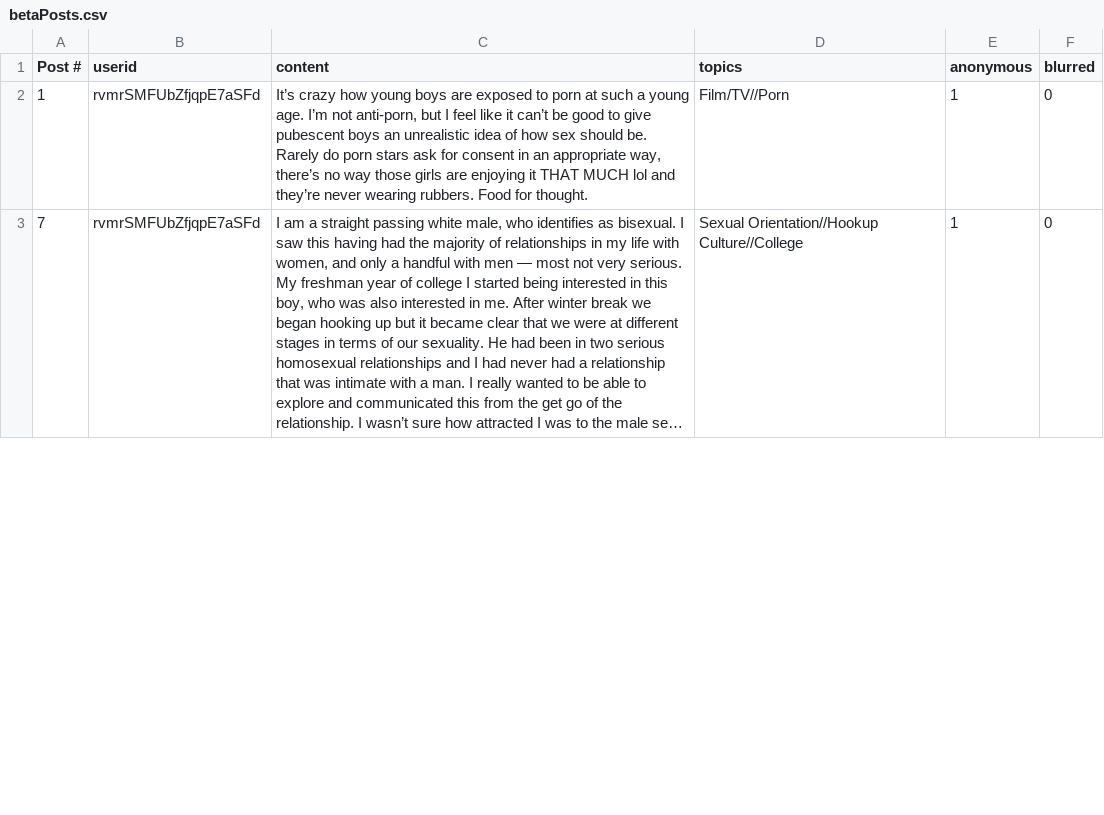
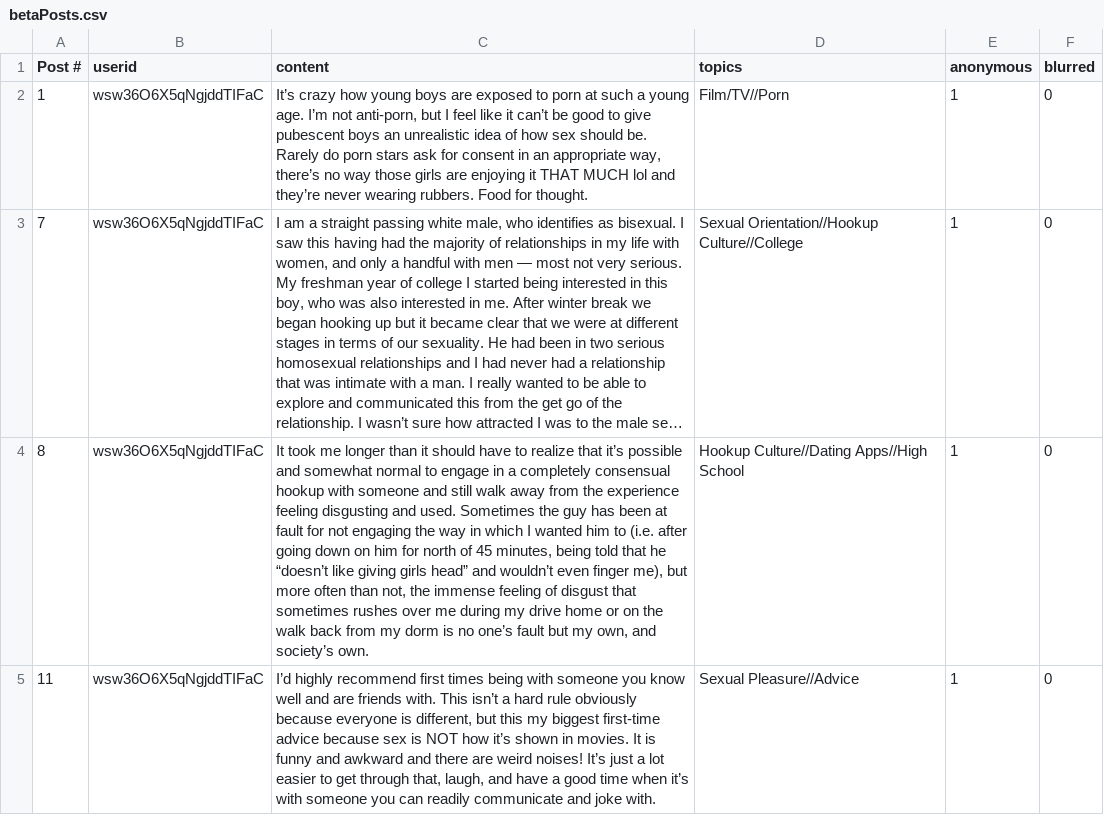
Before and after one commit to ojohnso3/aloe-backend, a CSV file: functions/src/betaPosts.csv, drawn as a sheet; only a part is shown; long unchanged cells end in …; the diff covers the shown part only; the diff names each change by its address in the sheet, - before the commit and + after, or states it on an @@ line.

Commit message:
uploading posts

```diff
--- a/functions/src/betaPosts.csv
+++ b/functions/src/betaPosts.csv
-B2:B3 (userid): rvmrSMFUbZfjqpE7aSFd
+B2:B3 (userid): wsw36O6X5qNgjddTIFaC
+row 4: 8 | wsw36O6X5qNgjddTIFaC | It took me longer than it should have to realize that it’s possible and somewhat normal to engage in a completely consensual hookup with someone and still walk away from the experience feeling disgusting and used. Sometimes the guy has been at fault for not engaging the way in which I wanted him to (i.e. after going down on him for north of 45 minutes, being told that he “doesn’t like giving girls head” and wouldn’t even finger me), but more often than not, the immense feeling of disgust that sometimes rushes over me during my drive home or on the walk back from my dorm is no one’s fault but my own, and society’s own. | Hookup Culture//Dating Apps//High School | 1 | 0
+row 5: 11 | wsw36O6X5qNgjddTIFaC | I’d highly recommend first times being with someone you know well and are friends with. This isn’t a hard rule obviously because everyone is different, but this my biggest first-time advice because sex is NOT how it’s shown in movies. It is funny and awkward and there are weird noises! It’s just a lot easier to get through that, laugh, and have a good time when it’s with someone you can readily communicate and joke with. | Sexual Pleasure//Advice | 1 | 0
```
Also changed, not shown: 4 added rows and 15 edited cells elsewhere in this file, 1 other file.
